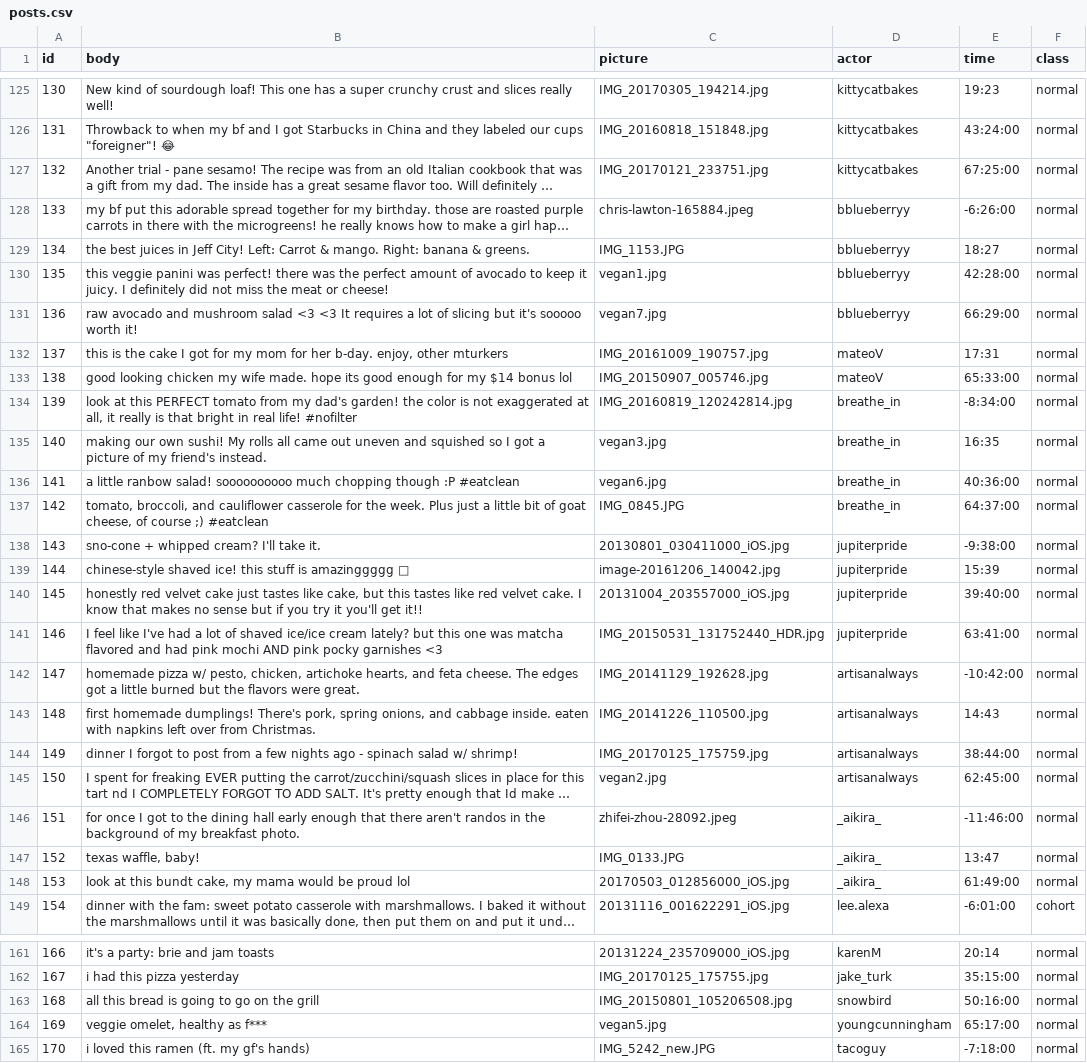
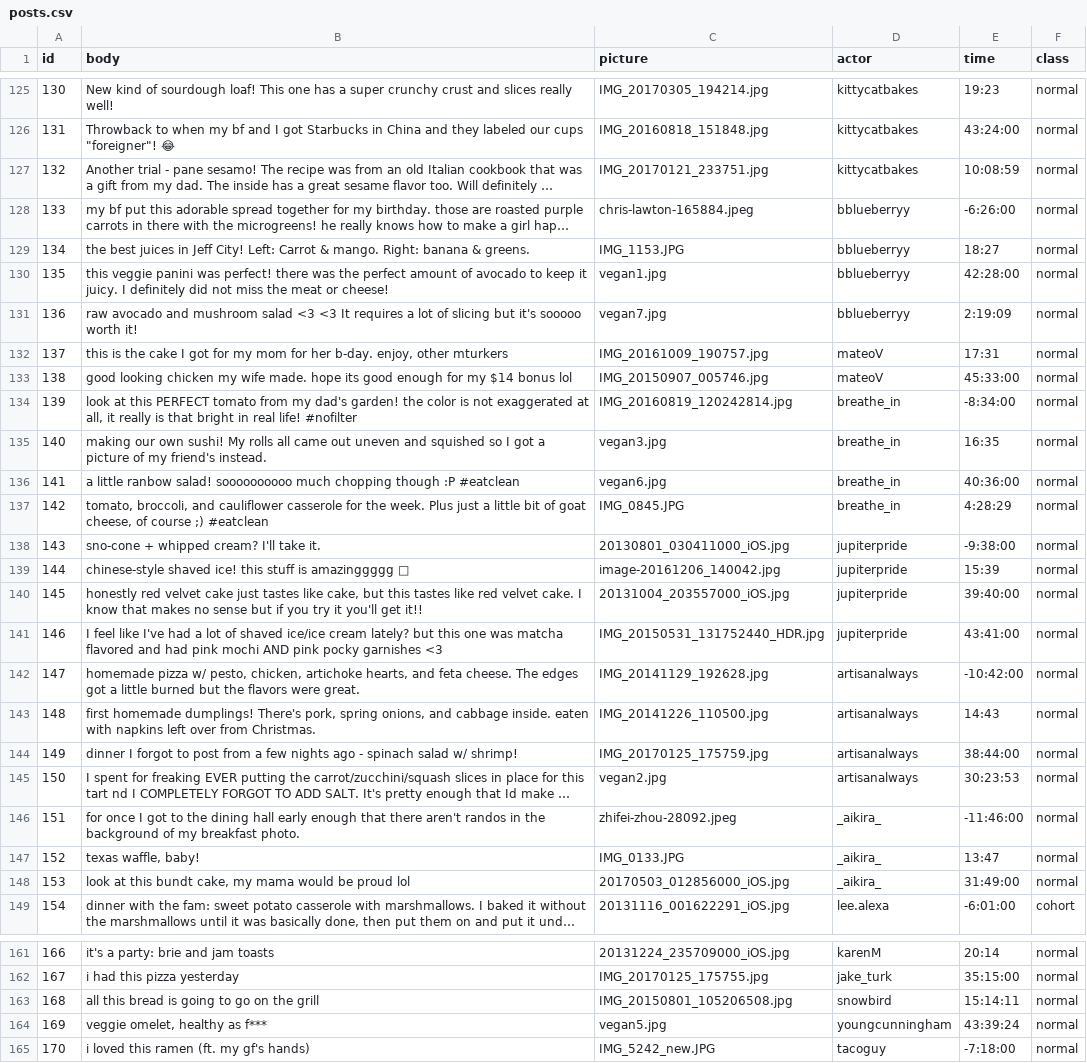
Before and after one commit to ZhilaAghajari/truman, a CSV file: input/posts.csv, drawn as a sheet; only a part is shown, gaps mark what is left out; long unchanged cells end in …; the diff covers the shown part only; the diff names each change by its address in the sheet, - before the commit and + after, or states it on an @@ line.

```diff
--- a/input/posts.csv
+++ b/input/posts.csv
-E127 (time): 67:25:00
+E127 (time): 10:08:59
-E131 (time): 66:29:00
+E131 (time): 2:19:09
-E133 (time): 65:33:00
+E133 (time): 45:33:00
-E137 (time): 64:37:00
+E137 (time): 4:28:29
-E141 (time): 63:41:00
+E141 (time): 43:41:00
-E145 (time): 62:45:00
+E145 (time): 30:23:53
-E148 (time): 61:49:00
+E148 (time): 31:49:00
-E163 (time): 50:16:00
+E163 (time): 15:14:11
-E164 (time): 65:17:00
+E164 (time): 43:39:24
```
Also changed, not shown: 11 added rows and 19 edited cells elsewhere in this file, input/posts_old.csv, 5 other files.
